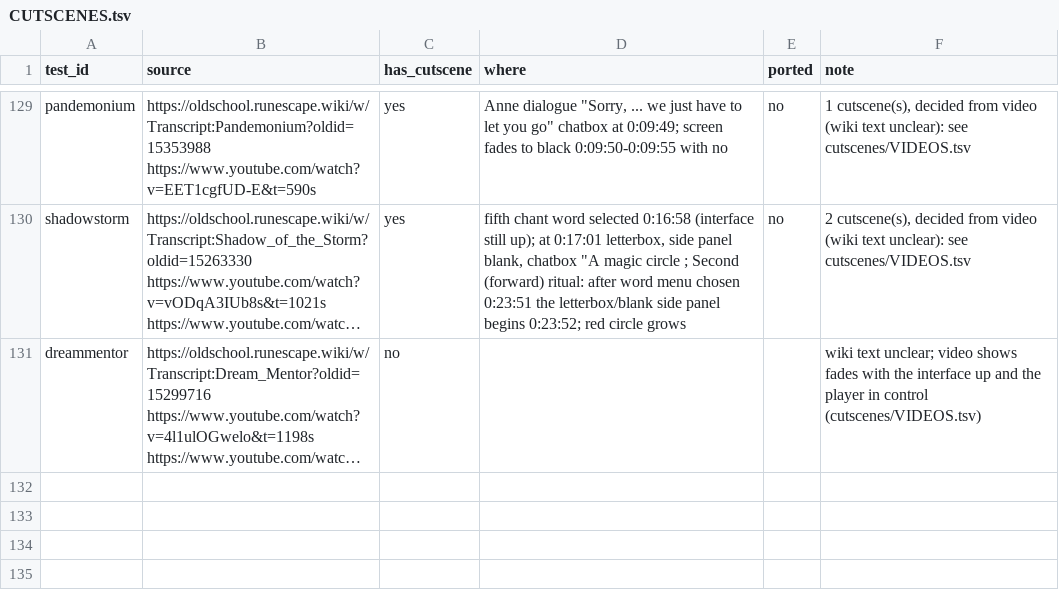
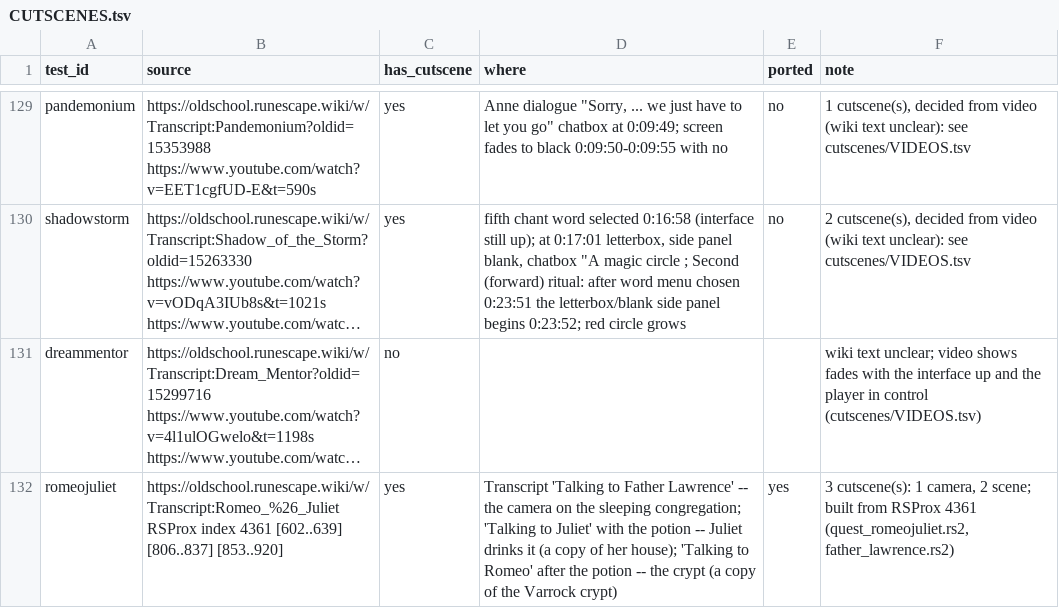
Before and after one commit to MRobertEvers/oldschool-clientc, a TSV file: docs/quests/CUTSCENES.tsv, drawn as a sheet; only a part is shown, gaps mark what is left out; long unchanged cells end in …; the diff names each change by its address in the sheet, - before the commit and + after, or states it on an @@ line.

```diff
--- a/docs/quests/CUTSCENES.tsv
+++ b/docs/quests/CUTSCENES.tsv
+row 132: romeojuliet | https://oldschool.runescape.wiki/w/Transcript:Romeo_%26_Juliet RSProx index 4361 [602..639] [806..837] [853..920] | yes | Transcript 'Talking to Father Lawrence' -- the camera on the sleeping congregation; 'Talking to Juliet' with the potion -- Juliet drinks it (a copy of her house); 'Talking to Romeo' after the potion -- the crypt (a copy of the Varrock crypt) | yes | 3 cutscene(s): 1 camera, 2 scene; built from RSProx 4361 (quest_romeojuliet.rs2, father_lawrence.rs2)
```
Also changed, not shown: docs/audio/music_regions.tsv, 30 other files.
